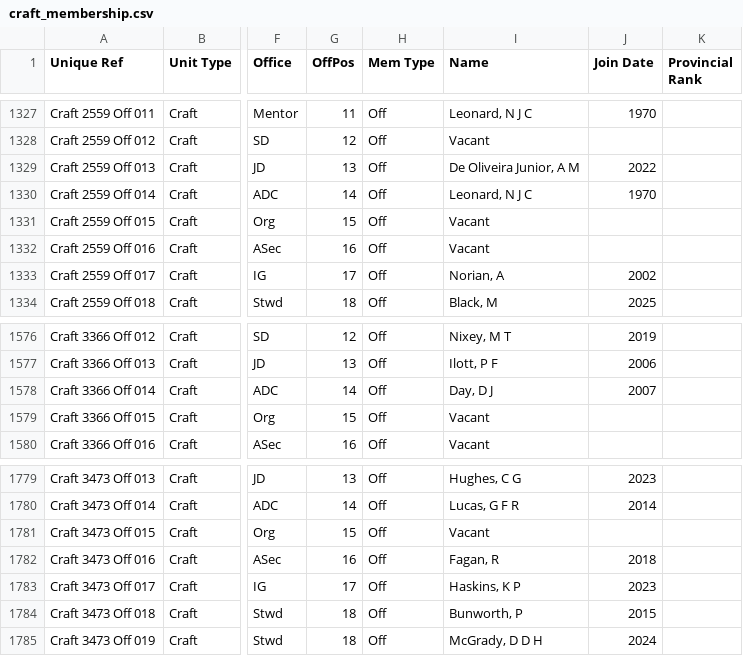
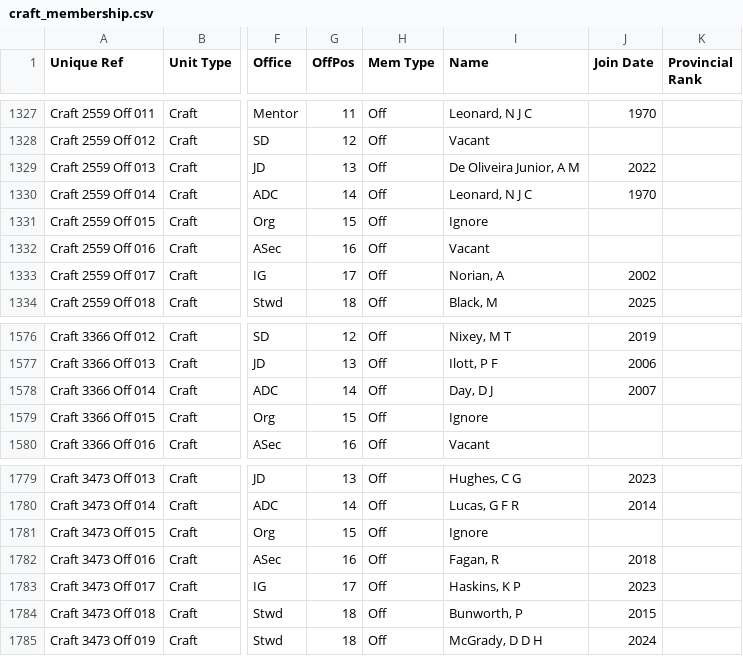
Before and after one commit to webpurity-dev/masonic-calendar, a CSV file: document/data/craft_membership.csv, drawn as a sheet; only a part is shown, gaps mark what is left out; the diff covers the shown part only; the diff names each change by its address in the sheet, - before the commit and + after, or states it on an @@ line.

```diff
--- a/document/data/craft_membership.csv
+++ b/document/data/craft_membership.csv
-I1331 (Name): Vacant
+I1331 (Name): Ignore
-I1579 (Name): Vacant
+I1579 (Name): Ignore
-I1781 (Name): Vacant
+I1781 (Name): Ignore
```
Also changed, not shown: 10 edited cells elsewhere in this file, 1 other file.
